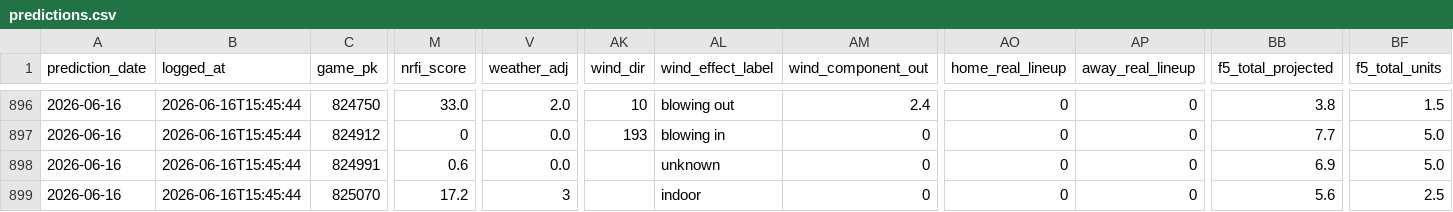
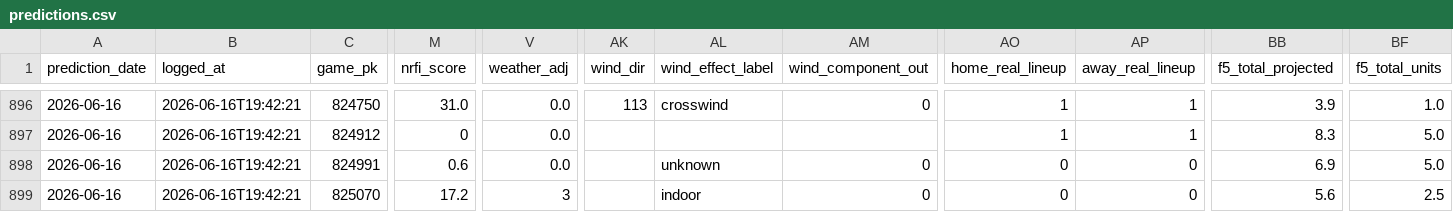
Before and after one commit to EvanOssege/NRFI, a CSV file: output/predictions.csv, drawn as a sheet; only a part is shown, gaps mark what is left out; the diff covers the shown part only; the diff names each change by its address in the sheet, - before the commit and + after, or states it on an @@ line.

```diff
--- a/output/predictions.csv
+++ b/output/predictions.csv
-B896:B899 (logged_at): 2026-06-16T15:45:44
+B896:B899 (logged_at): 2026-06-16T19:42:21
-M896 (nrfi_score): 33.0
+M896 (nrfi_score): 31.0
-V896 (weather_adj): 2.0
+V896 (weather_adj): 0.0
-AK896 (wind_dir): 10
+AK896 (wind_dir): 113
-AL896 (wind_effect_label): blowing out
+AL896 (wind_effect_label): crosswind
-AM896 (wind_component_out): 2.4
+AM896 (wind_component_out): 0
-AO896:AO897 (home_real_lineup): 0
+AO896:AO897 (home_real_lineup): 1
-AP896:AP897 (away_real_lineup): 0
+AP896:AP897 (away_real_lineup): 1
-BB896 (f5_total_projected): 3.8
+BB896 (f5_total_projected): 3.9
-BF896 (f5_total_units): 1.5
+BF896 (f5_total_units): 1.0
-AK897 (wind_dir): 193
+AK897 (wind_dir): (empty)
-AL897 (wind_effect_label): blowing in
+AL897 (wind_effect_label): (empty)
-AM897 (wind_component_out): 0
+AM897 (wind_component_out): (empty)
-BB897 (f5_total_projected): 7.7
+BB897 (f5_total_projected): 8.3
```
Also changed, not shown: 69 edited cells elsewhere in this file, output/outcomes.csv, 3 other files.
